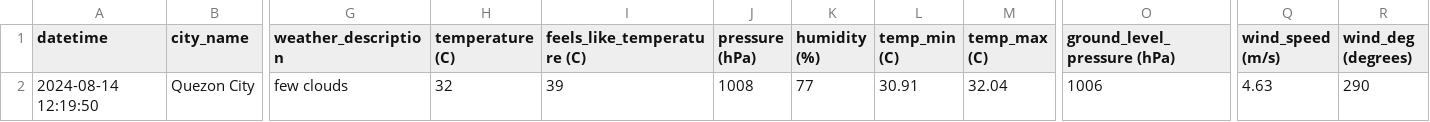
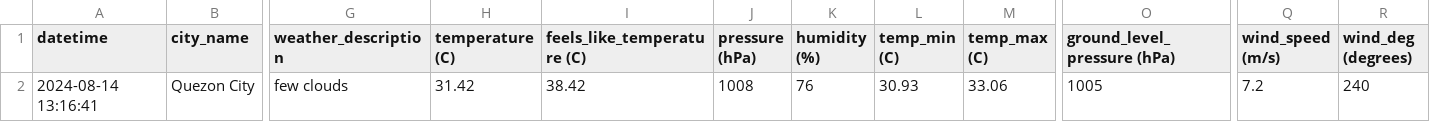
Before and after one commit to marksm88/weather-data, a CSV file: Weather Data - Current.csv, drawn as a sheet; only a part is shown, gaps mark what is left out; the diff names each change by its address in the sheet, - before the commit and + after, or states it on an @@ line.

```diff
--- a/Weather Data - Current.csv
+++ b/Weather Data - Current.csv
-A2 (datetime): 2024-08-14 12:19:50
+A2 (datetime): 2024-08-14 13:16:41
-H2 (temperature (C)): 32
+H2 (temperature (C)): 31.42
-I2 (feels_like_temperature (C)): 39
+I2 (feels_like_temperature (C)): 38.42
-K2 (humidity (%)): 77
+K2 (humidity (%)): 76
-L2 (temp_min (C)): 30.91
+L2 (temp_min (C)): 30.93
-M2 (temp_max (C)): 32.04
+M2 (temp_max (C)): 33.06
-O2 (ground_level_pressure (hPa)): 1006
+O2 (ground_level_pressure (hPa)): 1005
-Q2 (wind_speed (m/s)): 4.63
+Q2 (wind_speed (m/s)): 7.2
-R2 (wind_deg (degrees)): 290
+R2 (wind_deg (degrees)): 240
```
Also changed, not shown: Weather Data - Prelim.csv.
